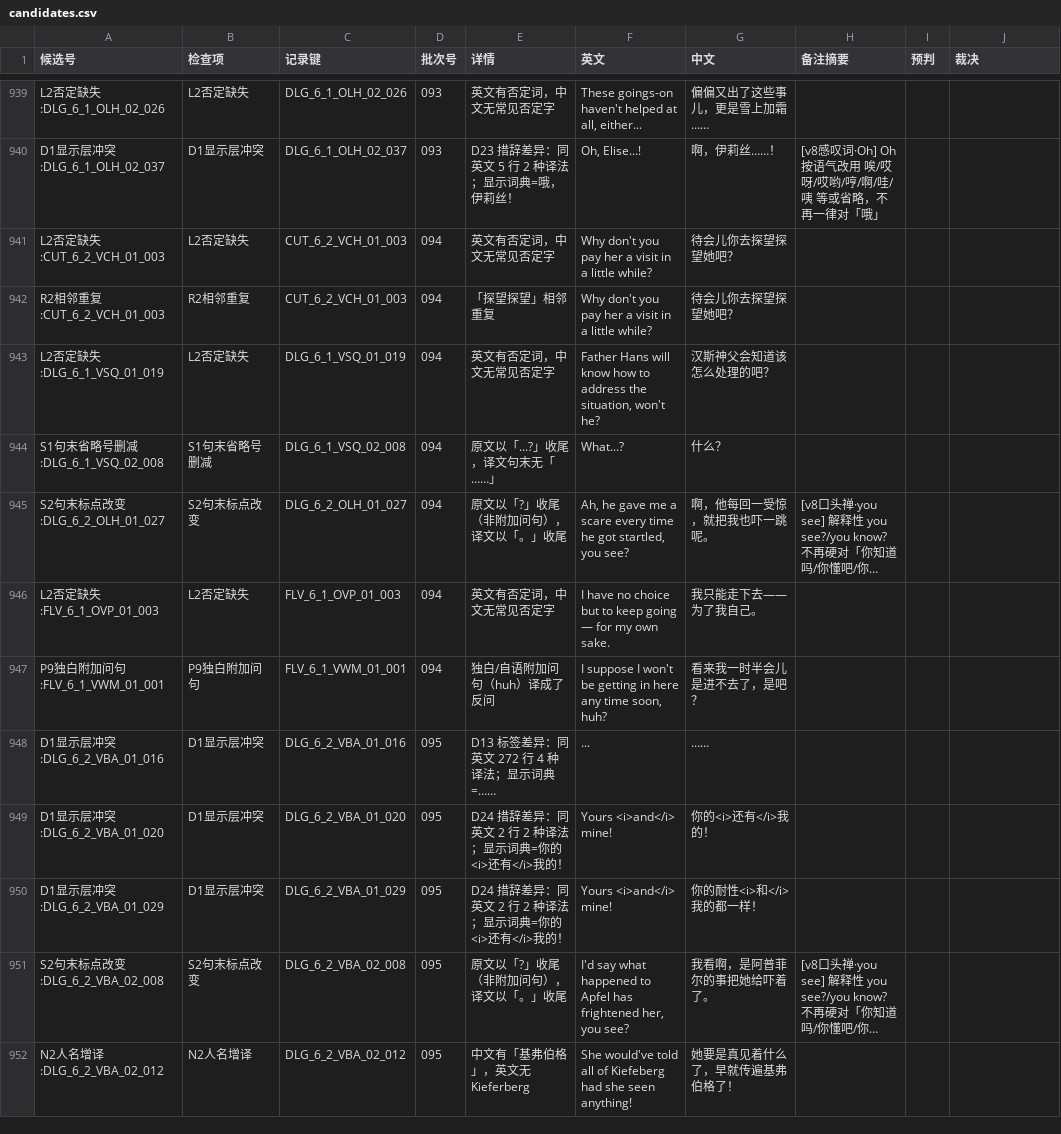
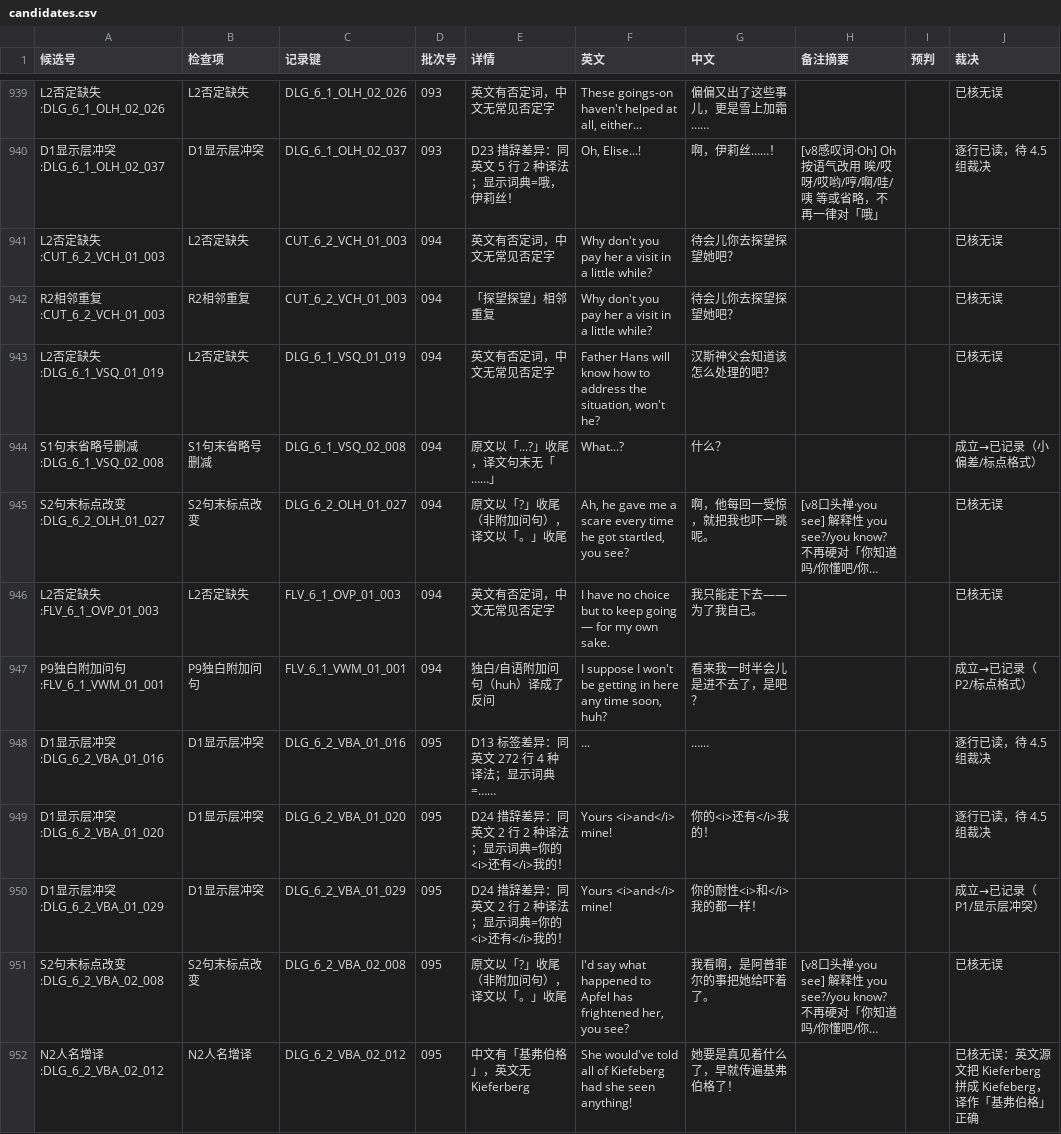
Before and after one commit to xiayiyi0/LittleGoodyTwoShoes-Simplified-Chinese, a CSV file: review/precheck/candidates.csv, drawn as a sheet; only a part is shown, gaps mark what is left out; long unchanged cells end in …; the diff covers the shown part only; the diff names each change by its address in the sheet, - before the commit and + after, or states it on an @@ line.

```diff
--- a/review/precheck/candidates.csv
+++ b/review/precheck/candidates.csv
-J939 (裁决): (empty)
+J939 (裁决): 已核无误
-J940 (裁决): (empty)
+J940 (裁决): 逐行已读，待 4.5 组裁决
-J941:J943 (裁决): (empty)
+J941:J943 (裁决): 已核无误
-J944 (裁决): (empty)
+J944 (裁决): 成立→已记录（小偏差/标点格式）
-J945:J946 (裁决): (empty)
+J945:J946 (裁决): 已核无误
-J947 (裁决): (empty)
+J947 (裁决): 成立→已记录（P2/标点格式）
-J948:J949 (裁决): (empty)
+J948:J949 (裁决): 逐行已读，待 4.5 组裁决
-J950 (裁决): (empty)
+J950 (裁决): 成立→已记录（P1/显示层冲突）
-J951 (裁决): (empty)
+J951 (裁决): 已核无误
-J952 (裁决): (empty)
+J952 (裁决): 已核无误：英文源文把 Kieferberg 拼成 Kiefeberg，译作「基弗伯格」正确
```
Also changed, not shown: 77 edited cells elsewhere in this file, review/precheck/verdicts.csv, 27 other files.
